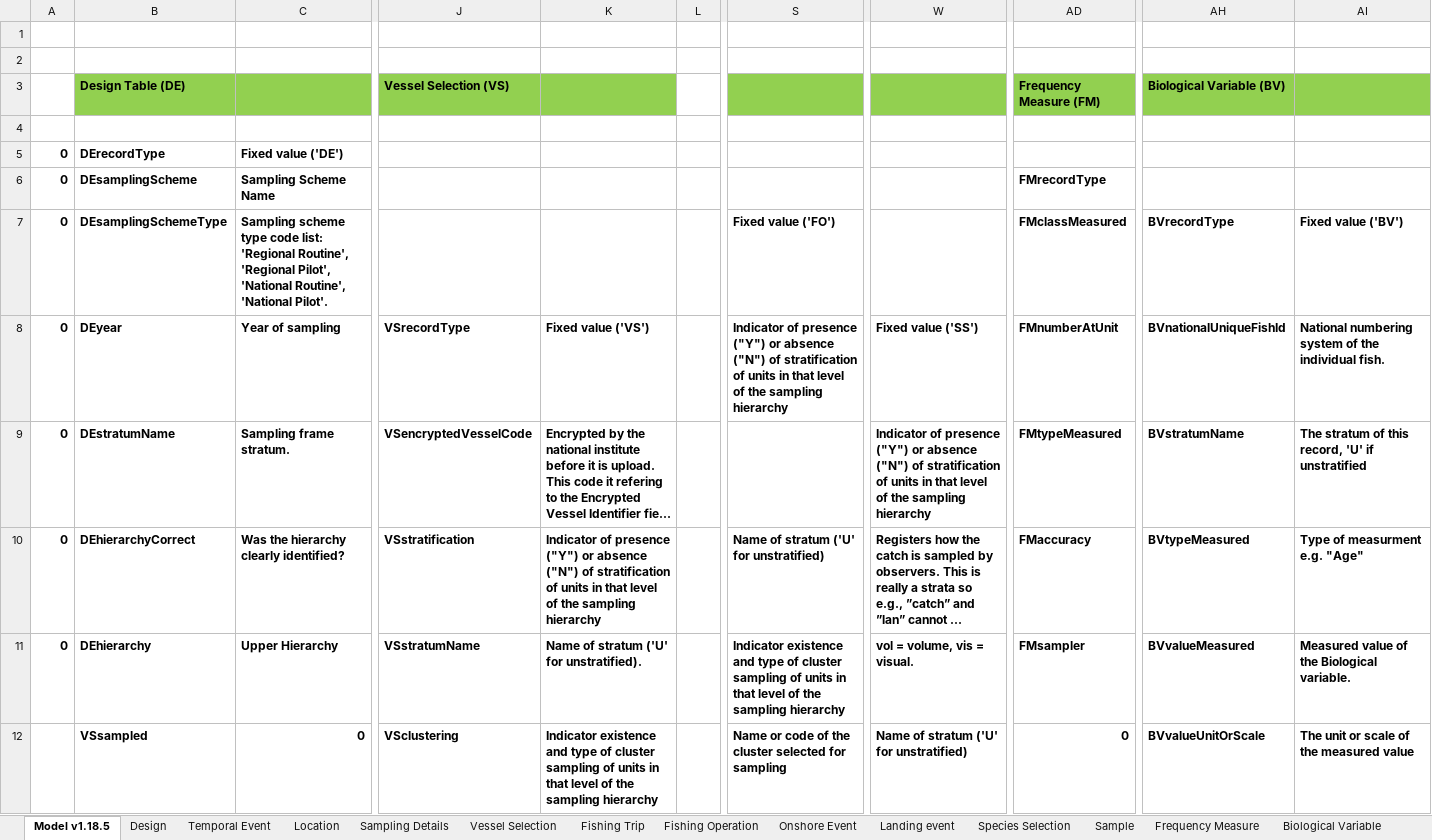
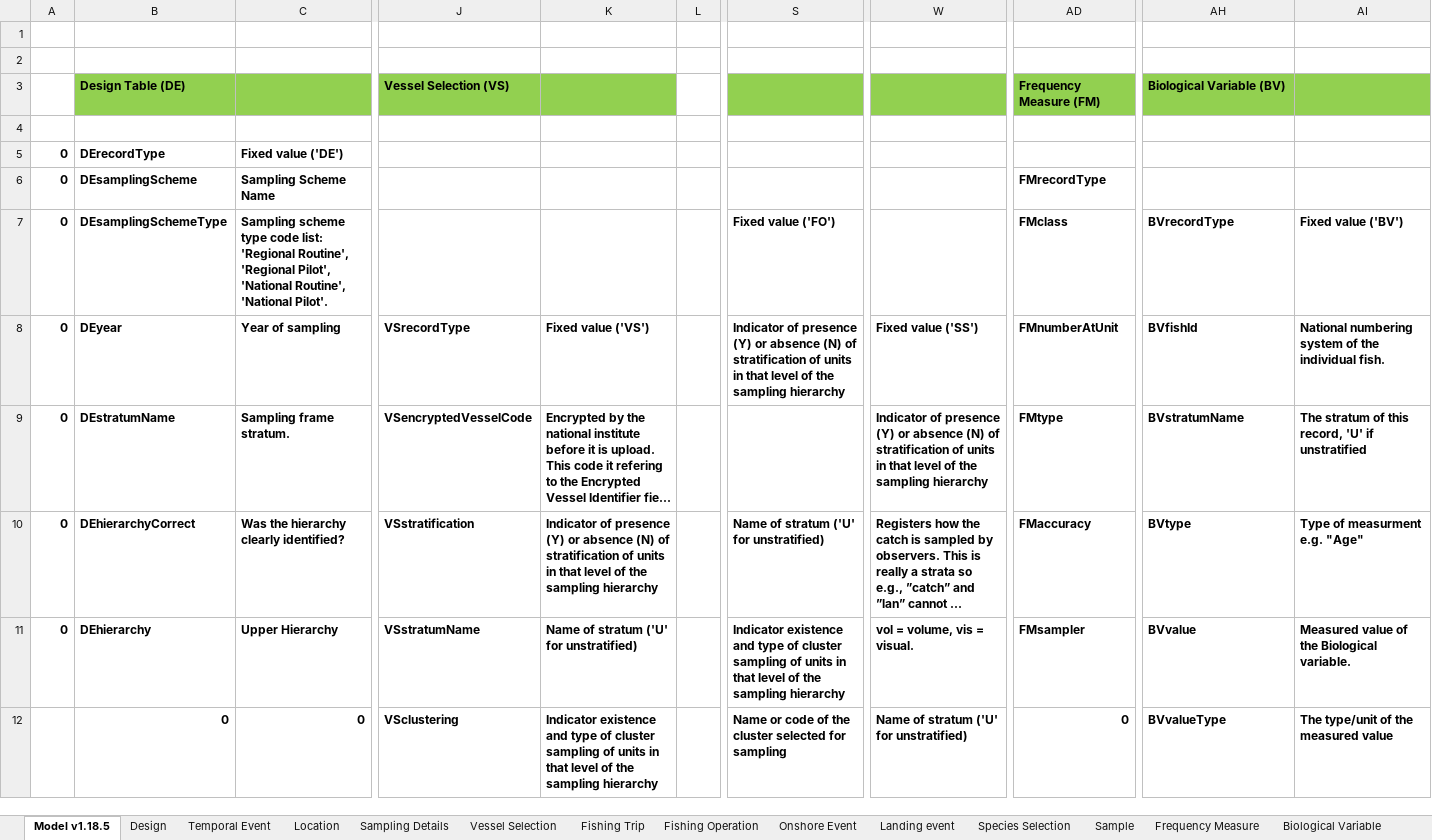
Before and after one commit to ices-eg/WKRATIO, an Excel workbook: Subgroup1/biblio/RDBES Data Model.xlsx, sheet Model v1.18.5, drawn as a sheet; only a part is shown, gaps mark what is left out; long unchanged cells end in …; values as stored, in another font and other column widths than the file's, no borders; the diff covers the shown part only; the diff names each change by its address in the sheet, - before the commit and + after, or states it on an @@ line.

```diff
--- a/Subgroup1/biblio/RDBES Data Model.xlsx (sheet Model v1.18.5)
+++ b/Subgroup1/biblio/RDBES Data Model.xlsx (sheet Model v1.18.5)
-AD7 (Frequency Measure (FM)): FMclassMeasured
+AD7 (Frequency Measure (FM)): FMclass
-S8: …of presence ("Y") or absence ("N") of stratification…
+S8: …of presence (Y) or absence (N) of stratification…
-AH8 (Biological Variable (BV)): BVnationalUniqueFishId
+AH8 (Biological Variable (BV)): BVfishId
-W9: …of presence ("Y") or absence ("N") of stratification…
+W9: …of presence (Y) or absence (N) of stratification…
-AD9 (Frequency Measure (FM)): FMtypeMeasured
+AD9 (Frequency Measure (FM)): FMtype
-K10: …of presence ("Y") or absence ("N") of stratification…
+K10: …of presence (Y) or absence (N) of stratification…
-AH10 (Biological Variable (BV)): BVtypeMeasured
+AH10 (Biological Variable (BV)): BVtype
-K11: Name of stratum ('U' for unstratified).
+K11: Name of stratum ('U' for unstratified)
-AH11 (Biological Variable (BV)): BVvalueMeasured
+AH11 (Biological Variable (BV)): BVvalue
-B12 (Design Table (DE)): VSsampled
+B12 (Design Table (DE)): 0
-AH12 (Biological Variable (BV)): BVvalueUnitOrScale
+AH12 (Biological Variable (BV)): BVvalueType
-AI12: The unit or scale of the measured value
+AI12: The type/unit of the measured value
```
Also changed, not shown: 19 edited cells and cell formats elsewhere in this sheet, sheet Biological Variable, sheet Fishing Operation, sheet Frequency Measure, sheet Fishing Trip, sheet Sample, sheet Design, 6 more sheets, formulas that keep their value, Subgroup1/biblio/RDBES Data Model CL CE.xlsx, 28 other files.
